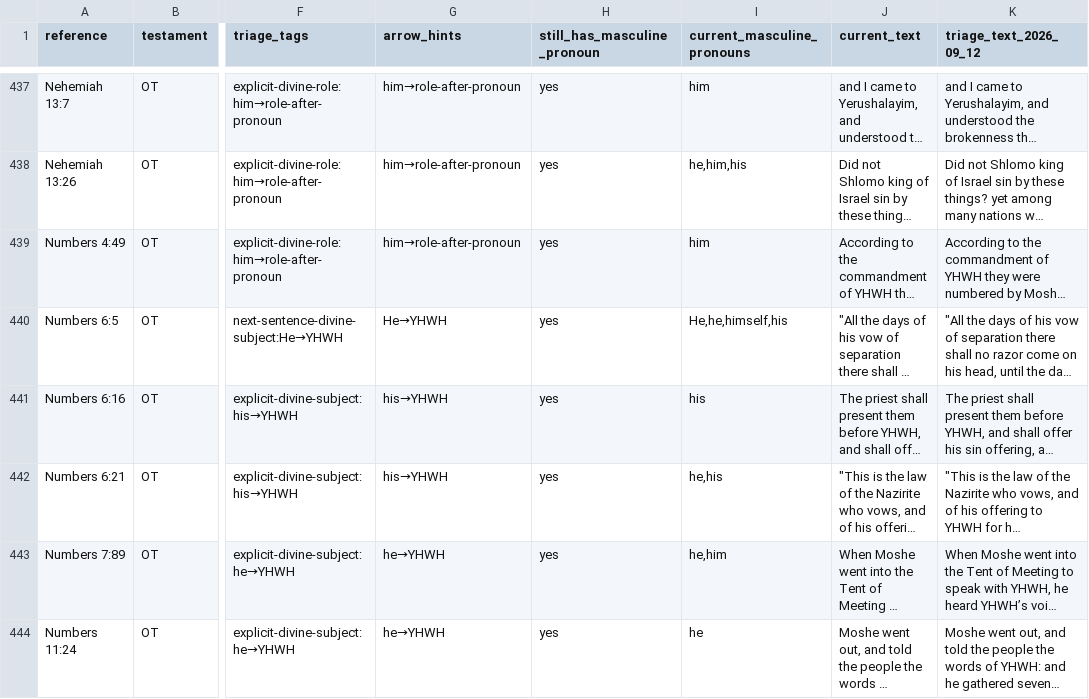
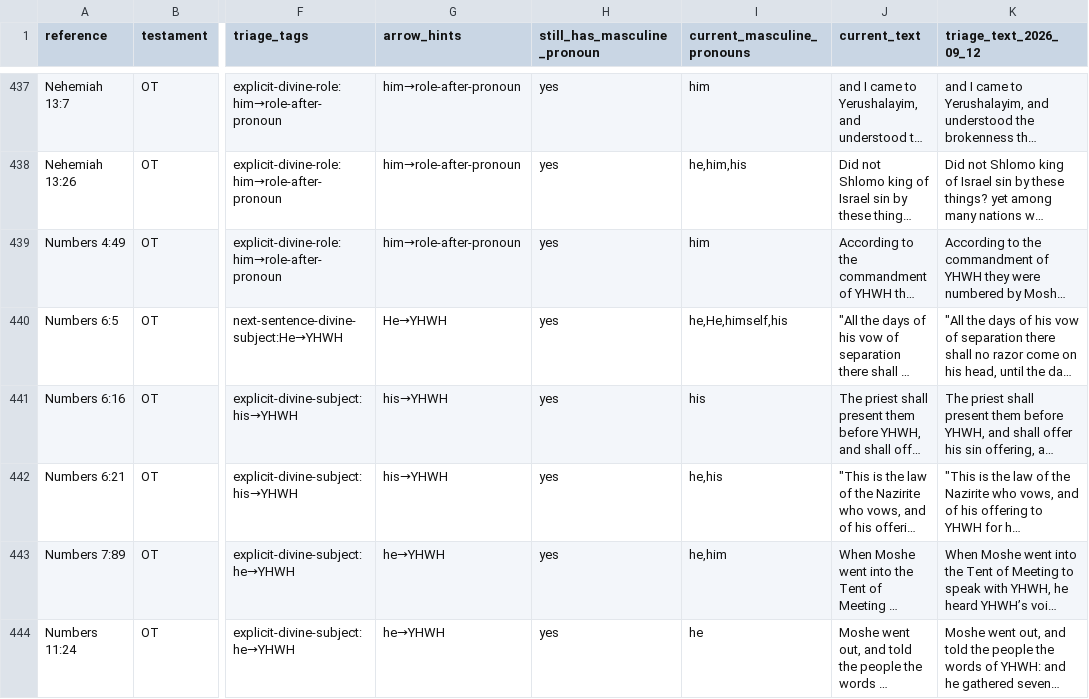
Before and after one commit to Wayback-Project/thewaytranslations, a TSV file: tools/local/generated_divine_pronoun_residual_inventory_2026_09_28.tsv, drawn as a sheet; only a part is shown, gaps mark what is left out; long unchanged cells end in …; the diff covers the shown part only; the diff names each change by its address in the sheet, - before the commit and + after, or states it on an @@ line.

```diff
--- a/tools/local/generated_divine_pronoun_residual_inventory_2026_09_28.tsv
+++ b/tools/local/generated_divine_pronoun_residual_inventory_2026_09_28.tsv
-I440 (current_masculine_pronouns): He,he,himself,his
+I440 (current_masculine_pronouns): he,He,himself,his
```
Also changed, not shown: 6 edited cells elsewhere in this file, 2 other files.
